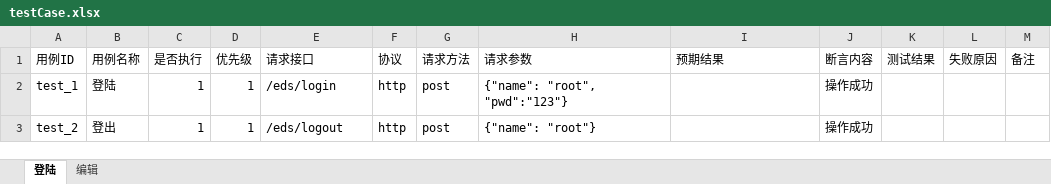
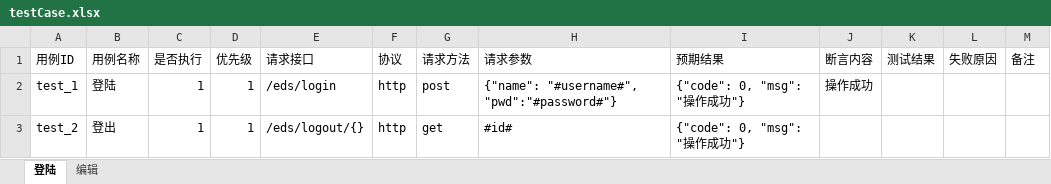
Before and after one commit to leeyoshinari/ATI, an Excel workbook: testCase/testCase.xlsx, sheet 登陆, drawn as a sheet; values as stored, in another font and other column widths than the file's, no borders; the diff names each change by its address in the sheet, - before the commit and + after, or states it on an @@ line.

```diff
--- a/testCase/testCase.xlsx (sheet 登陆)
+++ b/testCase/testCase.xlsx (sheet 登陆)
-H2 (请求参数): {"name": "root", "pwd":"123"}
+H2 (请求参数): {"name": "#username#", "pwd":"#password#"}
-I2:I3 (预期结果): (empty)
+I2:I3 (预期结果): {"code": 0, "msg": "操作成功"}
-E3 (请求接口): /eds/logout
+E3 (请求接口): /eds/logout/{}
-G3 (请求方法): post
+G3 (请求方法): get
-H3 (请求参数): {"name": "root"}
+H3 (请求参数): #id#
-J3 (断言内容): 操作成功
+J3 (断言内容): (empty)
```
Also changed, not shown: sheet 编辑, 11 other files.
